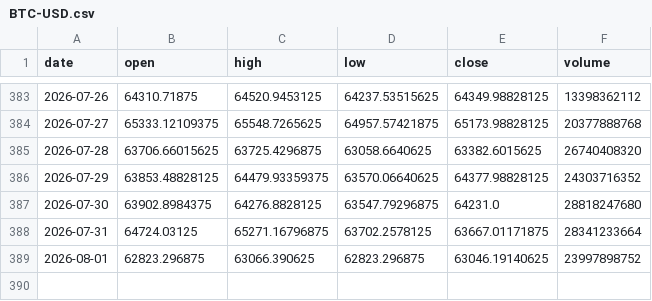
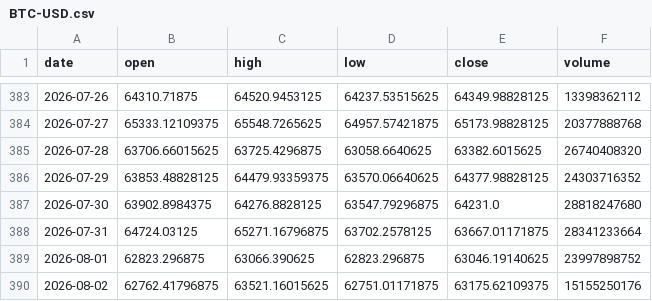
Before and after one commit to denkovd/a3ro, a CSV file: module5-scan-pipeline/data/bars/BTC-USD.csv, drawn as a sheet; only a part is shown, gaps mark what is left out; the diff names each change by its address in the sheet, - before the commit and + after, or states it on an @@ line.

```diff
--- a/module5-scan-pipeline/data/bars/BTC-USD.csv
+++ b/module5-scan-pipeline/data/bars/BTC-USD.csv
+row 390: 2026-08-02 | 62762.41796875 | 63521.16015625 | 62751.01171875 | 63175.62109375 | 15155250176
```
